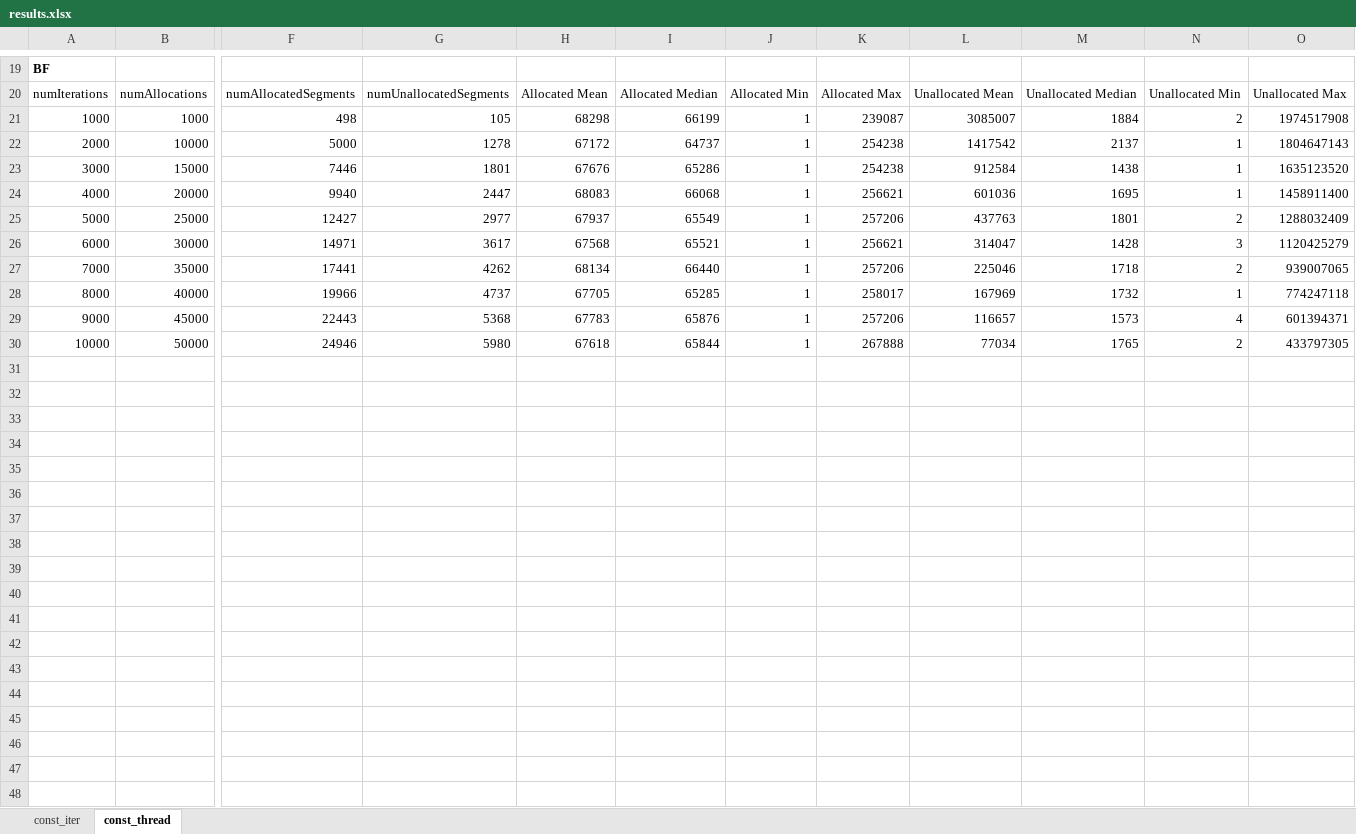
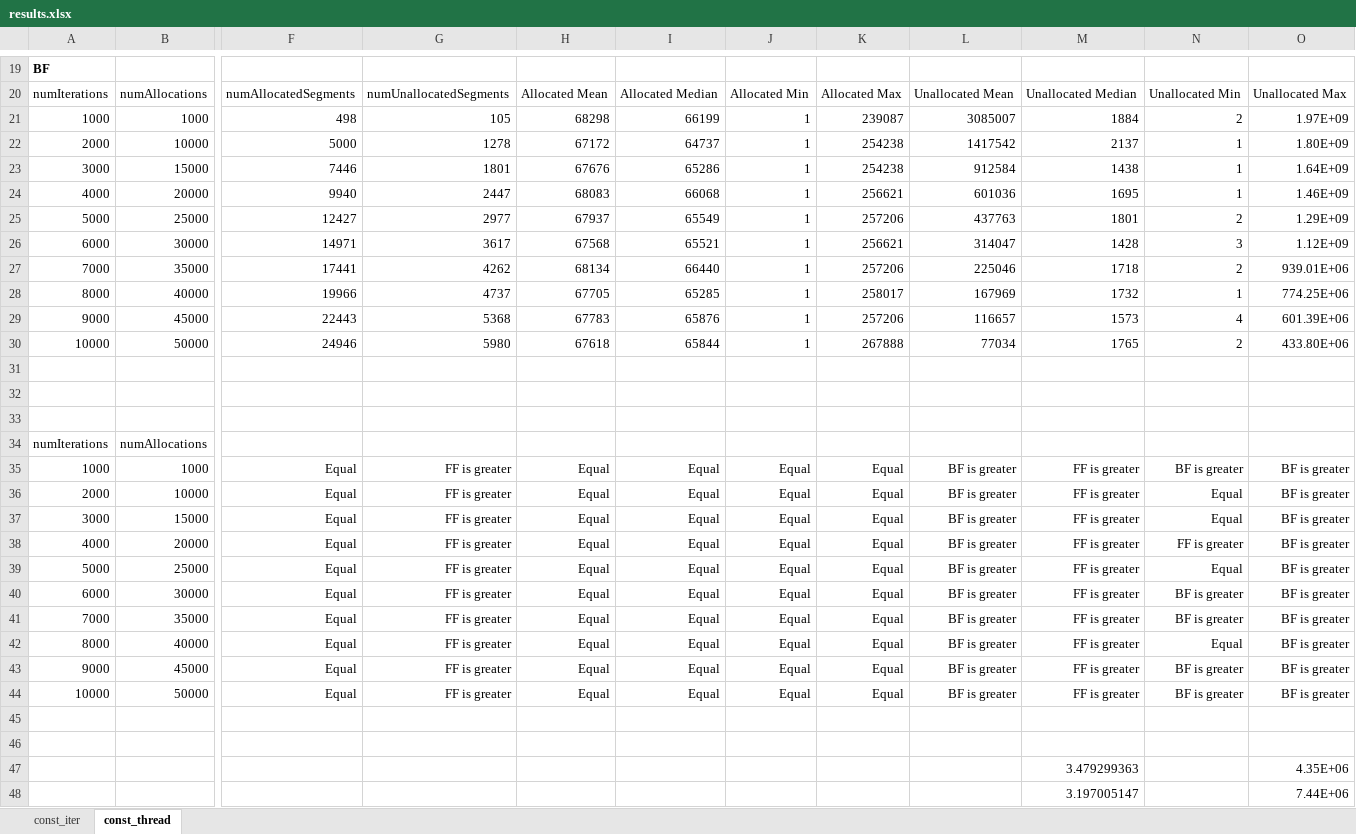
Before and after one commit to wahhajjaved/operating_systems_assignments, an Excel workbook: assignments/a4/results/results.xlsx, sheet const_thread, drawn as a sheet; only a part is shown, gaps mark what is left out; values as stored, in another font and other column widths than the file's, no borders; rows hold the shown columns only; the diff covers the shown part only; the diff names each change by its address in the sheet, - before the commit and + after, or states it on an @@ line.

```diff
--- a/assignments/a4/results/results.xlsx (sheet const_thread)
+++ b/assignments/a4/results/results.xlsx (sheet const_thread)
-O21: 1974517908
+O21: 1.97E+09
-O22: 1804647143
+O22: 1.80E+09
-O23: 1635123520
+O23: 1.64E+09
-O24: 1458911400
+O24: 1.46E+09
-O25: 1288032409
+O25: 1.29E+09
-O26: 1120425279
+O26: 1.12E+09
-O27: 939007065
+O27: 939.01E+06
-O28: 774247118
+O28: 774.25E+06
-O29: 601394371
+O29: 601.39E+06
-O30: 433797305
+O30: 433.80E+06
+row 31: (empty)
+row 32: (empty)
+row 33: (empty)
+row 34: numIterations | numAllocations
+row 35: 1000 | 1000 | Equal | FF is greater | Equal | Equal | Equal | Equal | BF is greater | FF is greater | BF is greater | BF is greater
+row 36: 2000 | 10000 | Equal | FF is greater | Equal | Equal | Equal | Equal | BF is greater | FF is greater | Equal | BF is greater
+row 37: 3000 | 15000 | Equal | FF is greater | Equal | Equal | Equal | Equal | BF is greater | FF is greater | Equal | BF is greater
+row 38: 4000 | 20000 | Equal | FF is greater | Equal | Equal | Equal | Equal | BF is greater | FF is greater | FF is greater | BF is greater
+row 39: 5000 | 25000 | Equal | FF is greater | Equal | Equal | Equal | Equal | BF is greater | FF is greater | Equal | BF is greater
+row 40: 6000 | 30000 | Equal | FF is greater | Equal | Equal | Equal | Equal | BF is greater | FF is greater | BF is greater | BF is greater
+row 41: 7000 | 35000 | Equal | FF is greater | Equal | Equal | Equal | Equal | BF is greater | FF is greater | BF is greater | BF is greater
+row 42: 8000 | 40000 | Equal | FF is greater | Equal | Equal | Equal | Equal | BF is greater | FF is greater | Equal | BF is greater
+row 43: 9000 | 45000 | Equal | FF is greater | Equal | Equal | Equal | Equal | BF is greater | FF is greater | BF is greater | BF is greater
+row 44: 10000 | 50000 | Equal | FF is greater | Equal | Equal | Equal | Equal | BF is greater | FF is greater | BF is greater | BF is greater
+row 45: (empty)
+row 46: (empty)
+row 47:  |  |  |  |  |  |  |  |  | 3.479299363 |  | 4.35E+06
+row 48:  |  |  |  |  |  |  |  |  | 3.197005147 |  | 7.44E+06
```
Also changed, not shown: 8 added rows and 10 edited cells elsewhere in this sheet, sheet const_iter, 1 other file.
